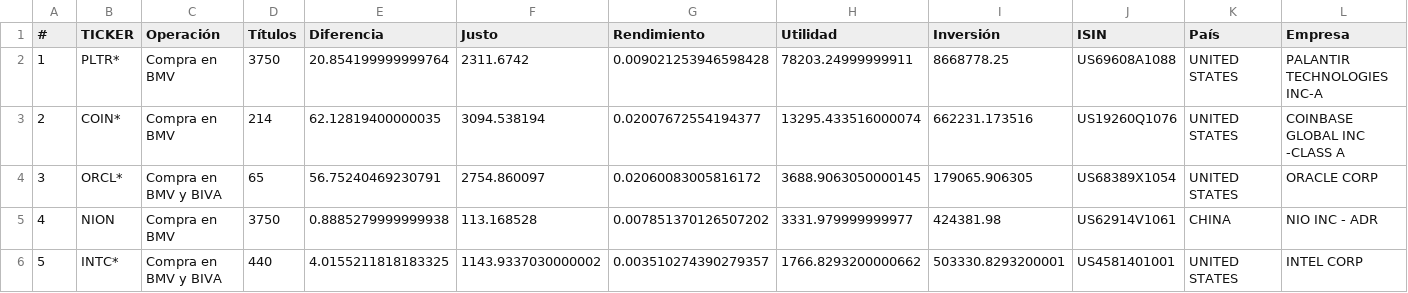
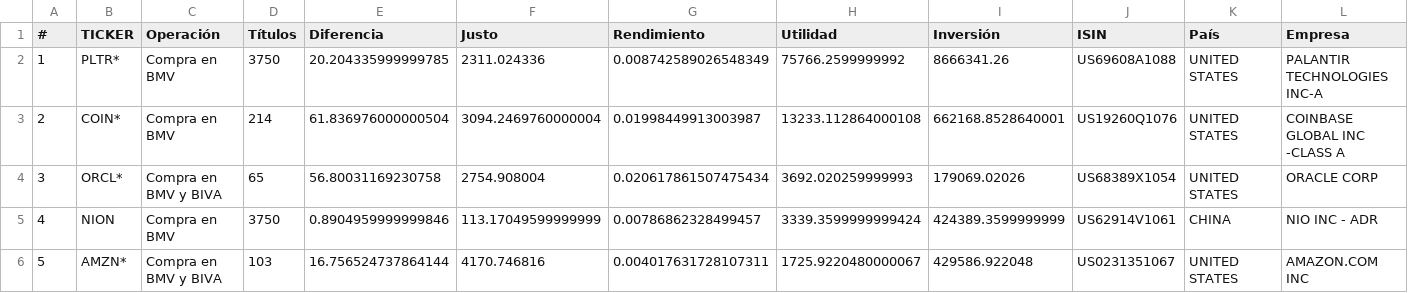
Before and after one commit to CompositeManTrader/Arbitraje-Dashboard, a CSV file: data/compra.csv, drawn as a sheet; only a part is shown; the diff covers the shown part only.

Commit message:
update: 2026-04-14 03:10:41

```diff
--- a/data/compra.csv
+++ b/data/compra.csv
@@ -1,6 +1,6 @@
 #,TICKER,Operación,Títulos,Diferencia,Justo,Rendimiento,Utilidad,Inversión,ISIN,País,Empresa
-1,PLTR*,Compra en BMV,3750,20.854199999999764,2311.6742,0.009021253946598428,78203.24999999911,8668778.25,US69608A1088,UNITED STATES,PALANTIR TECHNOLOGIES INC-A
-2,COIN*,Compra en BMV,214,62.12819400000035,3094.538194,0.02007672554194377,13295.433516000074,662231.173516,US19260Q1076,UNITED STATES,COINBASE GLOBAL INC -CLASS A
-3,ORCL*,Compra en BMV y BIVA,65,56.75240469230791,2754.860097,0.02060083005816172,3688.9063050000145,179065.906305,US68389X1054,UNITED STATES,ORACLE CORP
-4,NION,Compra en BMV,3750,0.8885279999999938,113.168528,0.007851370126507202,3331.979999999977,424381.98,US62914V1061,CHINA,NIO INC - ADR
-5,INTC*,Compra en BMV y BIVA,440,4.0155211818183325,1143.9337030000002,0.003510274390279357,1766.8293200000662,503330.8293200001,US4581401001,UNITED STATES,INTEL CORP
+1,PLTR*,Compra en BMV,3750,20.204335999999785,2311.024336,0.008742589026548349,75766.2599999992,8666341.26,US69608A1088,UNITED STATES,PALANTIR TECHNOLOGIES INC-A
+2,COIN*,Compra en BMV,214,61.836976000000504,3094.2469760000004,0.01998449913003987,13233.112864000108,662168.8528640001,US19260Q1076,UNITED STATES,COINBASE GLOBAL INC -CLASS A
+3,ORCL*,Compra en BMV y BIVA,65,56.80031169230758,2754.908004,0.020617861507475434,3692.020259999993,179069.02026,US68389X1054,UNITED STATES,ORACLE CORP
+4,NION,Compra en BMV,3750,0.8904959999999846,113.17049599999999,0.00786862328499457,3339.3599999999424,424389.3599999999,US62914V1061,CHINA,NIO INC - ADR
+5,AMZN*,Compra en BMV y BIVA,103,16.756524737864144,4170.746816,0.004017631728107311,1725.9220480000067,429586.922048,US0231351067,UNITED STATES,AMAZON.COM INC
```
Also changed, not shown: 50 edited cells elsewhere in this file.
